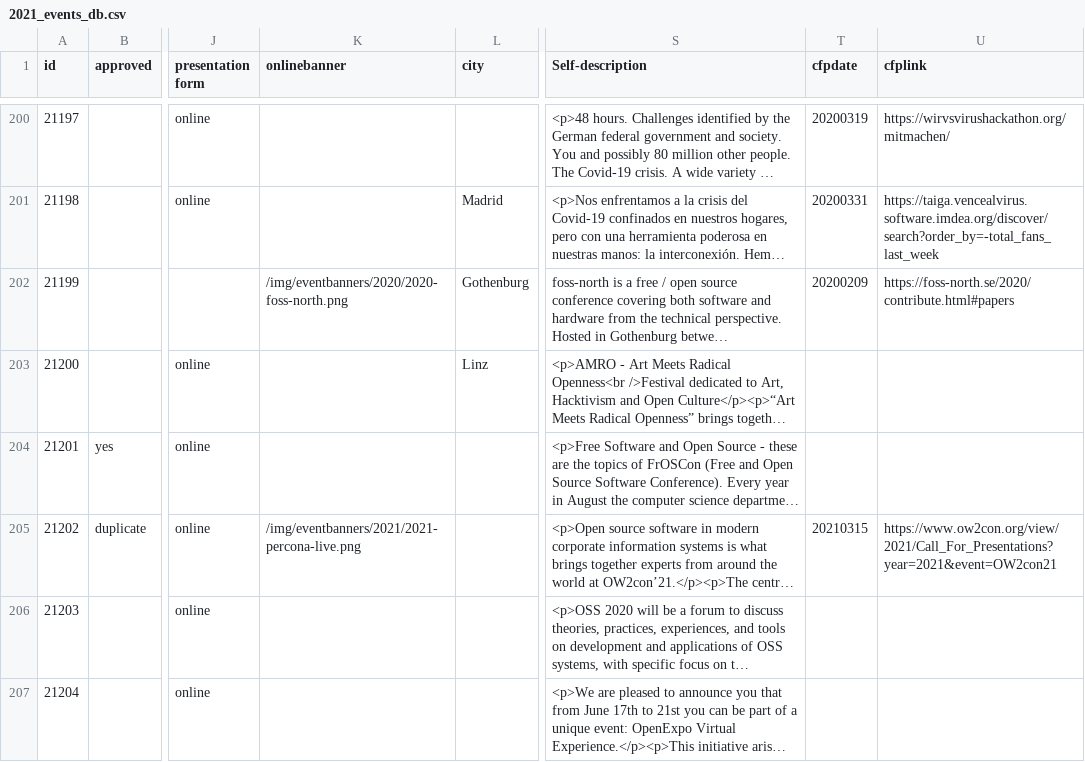
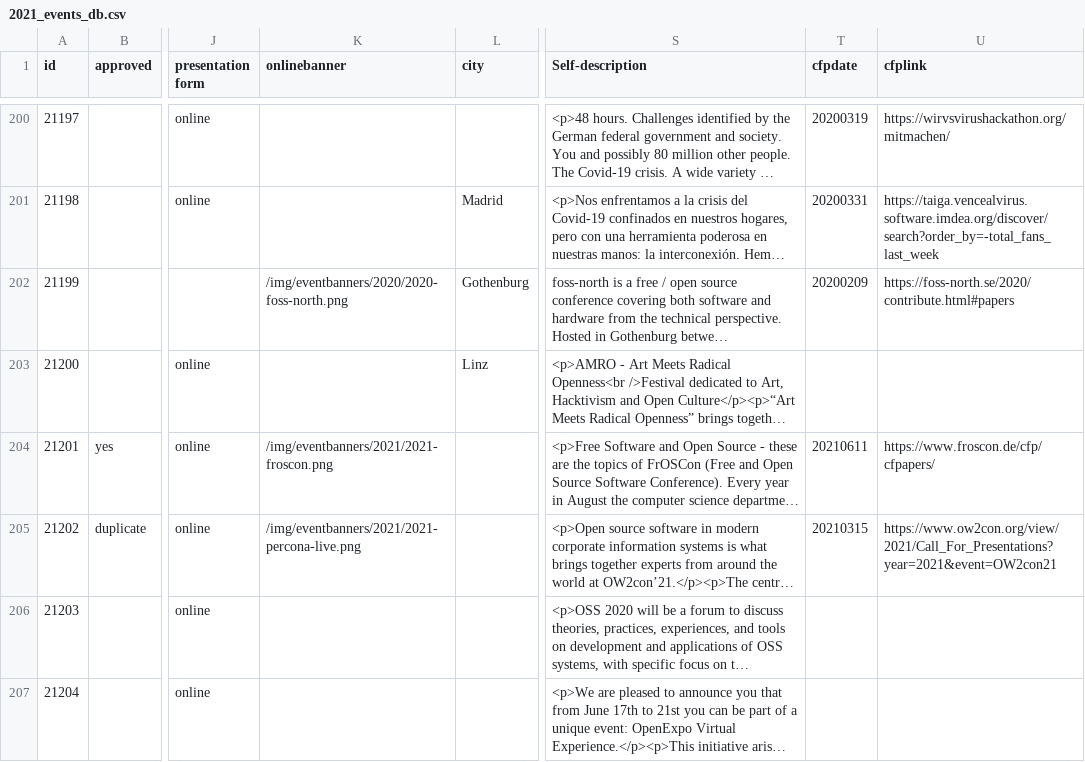
Before and after one commit to foss-events/website, a CSV file: data/2021_events_db.csv, drawn as a sheet; only a part is shown, gaps mark what is left out; long unchanged cells end in …; the diff names each change by its address in the sheet, - before the commit and + after, or states it on an @@ line.

Commit message:
adding details froscon

```diff
--- a/data/2021_events_db.csv
+++ b/data/2021_events_db.csv
-K204 (onlinebanner): (empty)
+K204 (onlinebanner): /img/eventbanners/2021/2021-froscon.png
-T204 (cfpdate): (empty)
+T204 (cfpdate): 20210611
-U204 (cfplink): (empty)
+U204 (cfplink): https://www.froscon.de/cfp/cfpapers/
```
Also changed, not shown: 1 other file.
